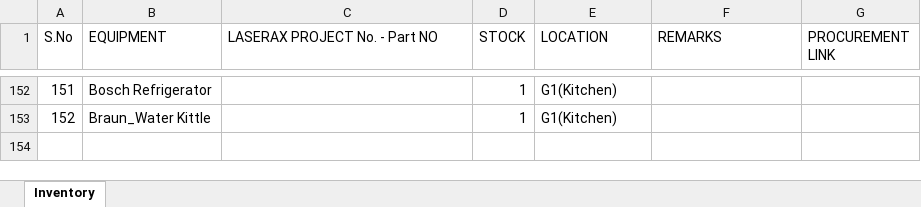
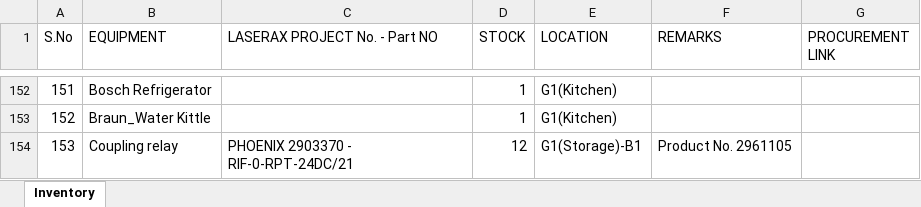
Before and after one commit to BBhattarai445/Inventory-Management, an Excel workbook: Inventory.xlsx, sheet Inventory, drawn as a sheet; only a part is shown, gaps mark what is left out; values as stored, in another font and other column widths than the file's, no borders; the diff names each change by its address in the sheet, - before the commit and + after, or states it on an @@ line.

Commit message:
Update inventory via Streamlit

```diff
--- a/Inventory.xlsx (sheet Inventory)
+++ b/Inventory.xlsx (sheet Inventory)
+row 154: 153 | Coupling relay | PHOENIX 2903370 - RIF-0-RPT-24DC/21 | 12 | G1(Storage)-B1 | Product No. 2961105
```
